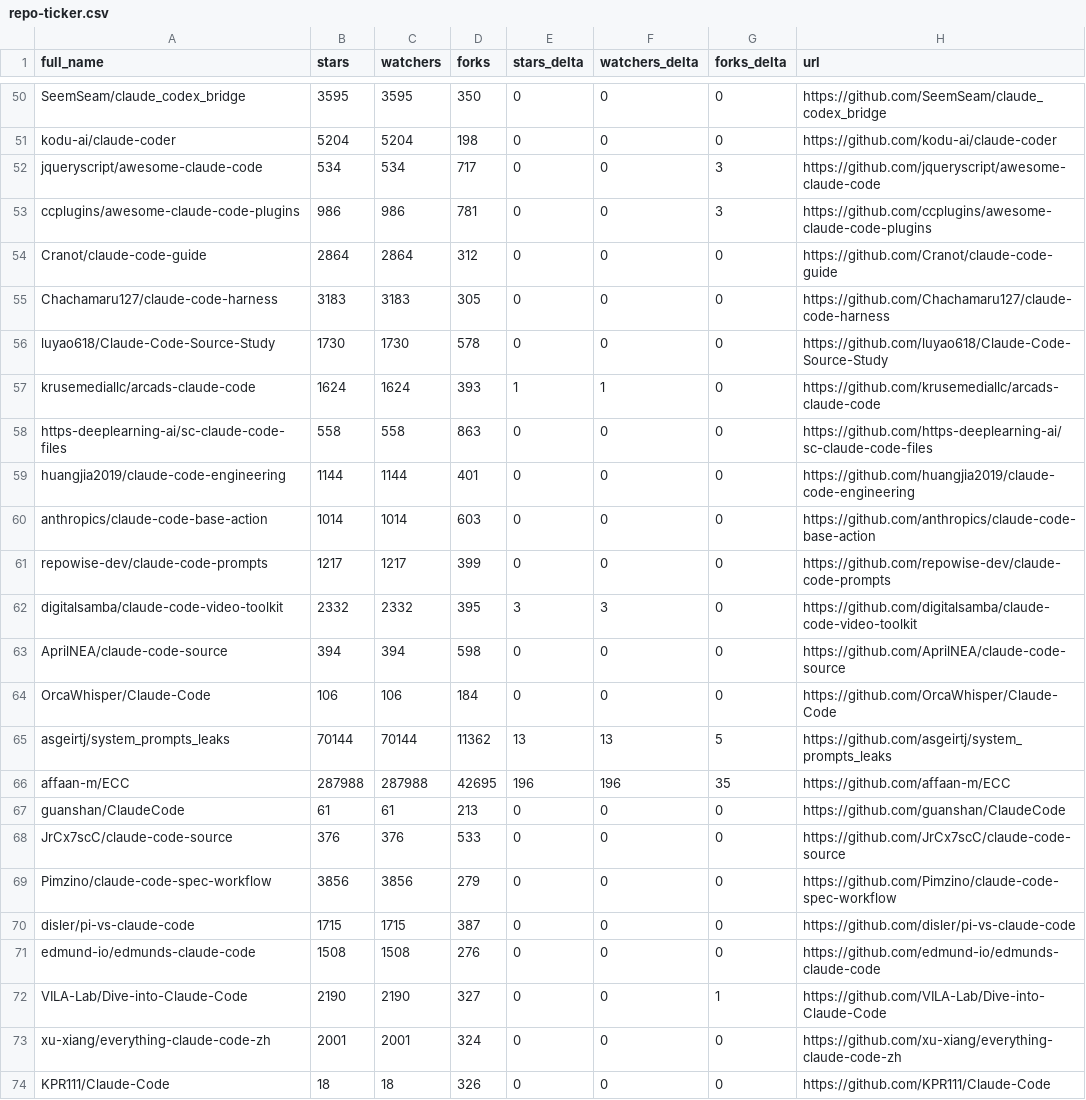
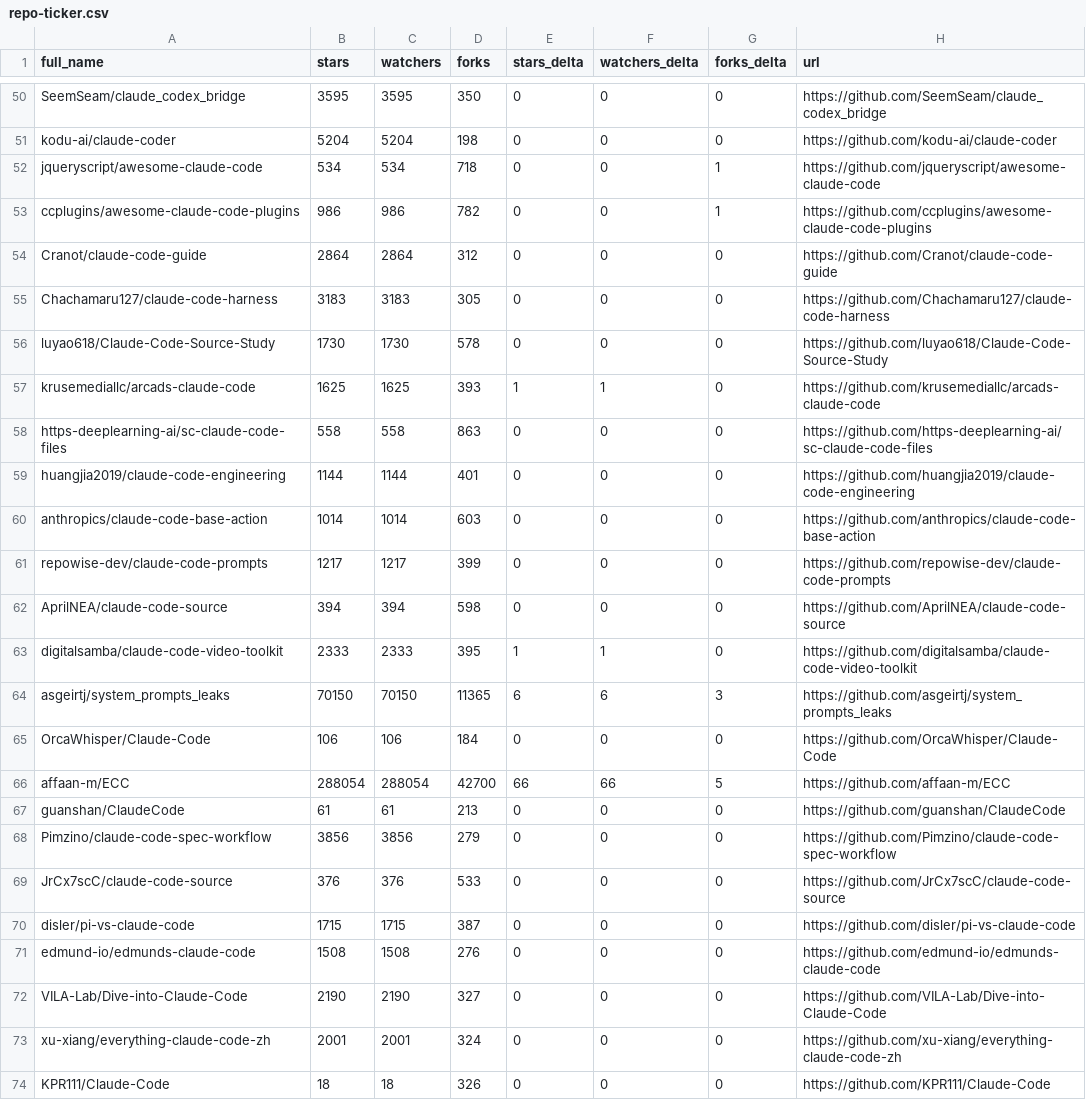
Before and after one commit to sarafpradeep/awesome-claude-code, a CSV file: data/repo-ticker.csv, drawn as a sheet; only a part is shown, gaps mark what is left out; the diff covers the shown part only.

```diff
--- a/data/repo-ticker.csv
+++ b/data/repo-ticker.csv
@@ -51,4 +51,4 @@ SeemSeam/claude_codex_bridge,3595,3595,350,0,0,0,https://github.com/SeemSeam/cla
 kodu-ai/claude-coder,5204,5204,198,0,0,0,https://github.com/kodu-ai/claude-coder
-jqueryscript/awesome-claude-code,534,534,717,0,0,3,https://github.com/jqueryscript/awesome-claude-code
-ccplugins/awesome-claude-code-plugins,986,986,781,0,0,3,https://github.com/ccplugins/awesome-claude-code-plugins
+jqueryscript/awesome-claude-code,534,534,718,0,0,1,https://github.com/jqueryscript/awesome-claude-code
+ccplugins/awesome-claude-code-plugins,986,986,782,0,0,1,https://github.com/ccplugins/awesome-claude-code-plugins
 Cranot/claude-code-guide,2864,2864,312,0,0,0,https://github.com/Cranot/claude-code-guide
@@ -56,3 +56,3 @@ Chachamaru127/claude-code-harness,3183,3183,305,0,0,0,https://github.com/Chacham
 luyao618/Claude-Code-Source-Study,1730,1730,578,0,0,0,https://github.com/luyao618/Claude-Code-Source-Study
-krusemediallc/arcads-claude-code,1624,1624,393,1,1,0,https://github.com/krusemediallc/arcads-claude-code
+krusemediallc/arcads-claude-code,1625,1625,393,1,1,0,https://github.com/krusemediallc/arcads-claude-code
 https-deeplearning-ai/sc-claude-code-files,558,558,863,0,0,0,https://github.com/https-deeplearning-ai/sc-claude-code-files
@@ -61,13 +61,13 @@ anthropics/claude-code-base-action,1014,1014,603,0,0,0,https://github.com/anthro
 repowise-dev/claude-code-prompts,1217,1217,399,0,0,0,https://github.com/repowise-dev/claude-code-prompts
-digitalsamba/claude-code-video-toolkit,2332,2332,395,3,3,0,https://github.com/digitalsamba/claude-code-video-toolkit
 AprilNEA/claude-code-source,394,394,598,0,0,0,https://github.com/AprilNEA/claude-code-source
+digitalsamba/claude-code-video-toolkit,2333,2333,395,1,1,0,https://github.com/digitalsamba/claude-code-video-toolkit
+asgeirtj/system_prompts_leaks,70150,70150,11365,6,6,3,https://github.com/asgeirtj/system_prompts_leaks
 OrcaWhisper/Claude-Code,106,106,184,0,0,0,https://github.com/OrcaWhisper/Claude-Code
-asgeirtj/system_prompts_leaks,70144,70144,11362,13,13,5,https://github.com/asgeirtj/system_prompts_leaks
-affaan-m/ECC,287988,287988,42695,196,196,35,https://github.com/affaan-m/ECC
+affaan-m/ECC,288054,288054,42700,66,66,5,https://github.com/affaan-m/ECC
 guanshan/ClaudeCode,61,61,213,0,0,0,https://github.com/guanshan/ClaudeCode
+Pimzino/claude-code-spec-workflow,3856,3856,279,0,0,0,https://github.com/Pimzino/claude-code-spec-workflow
 JrCx7scC/claude-code-source,376,376,533,0,0,0,https://github.com/JrCx7scC/claude-code-source
-Pimzino/claude-code-spec-workflow,3856,3856,279,0,0,0,https://github.com/Pimzino/claude-code-spec-workflow
 disler/pi-vs-claude-code,1715,1715,387,0,0,0,https://github.com/disler/pi-vs-claude-code
 edmund-io/edmunds-claude-code,1508,1508,276,0,0,0,https://github.com/edmund-io/edmunds-claude-code
-VILA-Lab/Dive-into-Claude-Code,2190,2190,327,0,0,1,https://github.com/VILA-Lab/Dive-into-Claude-Code
+VILA-Lab/Dive-into-Claude-Code,2190,2190,327,0,0,0,https://github.com/VILA-Lab/Dive-into-Claude-Code
 xu-xiang/everything-claude-code-zh,2001,2001,324,0,0,0,https://github.com/xu-xiang/everything-claude-code-zh
```
Also changed, not shown: 2 added rows, 2 removed rows and 86 edited cells elsewhere in this file, 2 other files.
